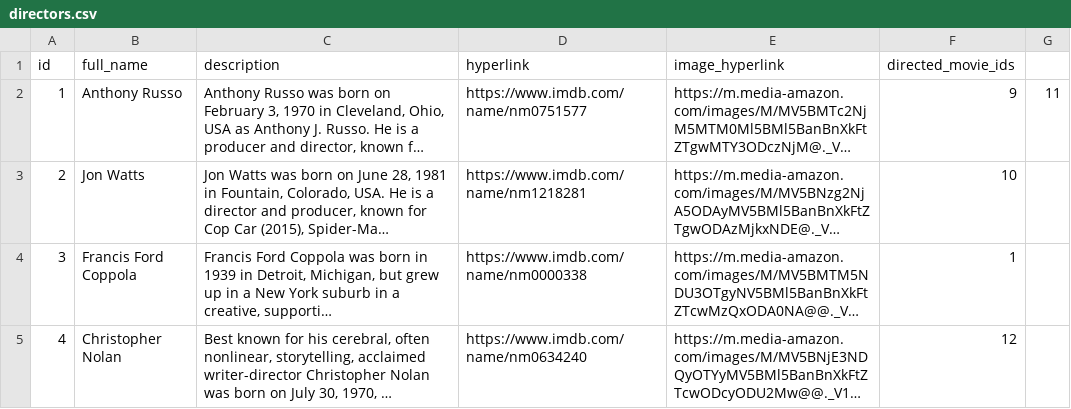
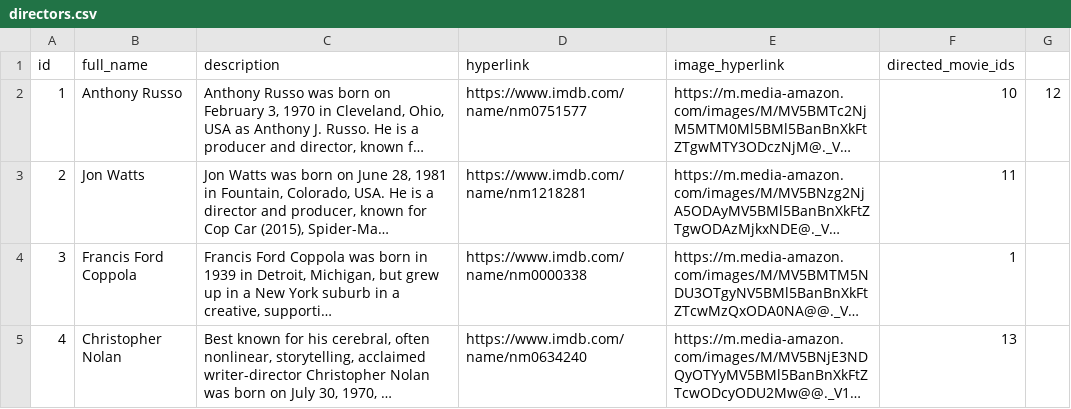
Before and after one commit to adamliu327/CS235Flix, a CSV file: CS235FLIX/adapters/data/directors.csv, drawn as a sheet; long unchanged cells end in …; the diff names each change by its address in the sheet, - before the commit and + after, or states it on an @@ line.

```diff
--- a/CS235FLIX/adapters/data/directors.csv
+++ b/CS235FLIX/adapters/data/directors.csv
-F2 (directed_movie_ids): 9
+F2 (directed_movie_ids): 10
-G2: 11
+G2: 12
-F3 (directed_movie_ids): 10
+F3 (directed_movie_ids): 11
-F5 (directed_movie_ids): 12
+F5 (directed_movie_ids): 13
```
Also changed, not shown: CS235FLIX/adapters/data/actors.csv, CS235FLIX/adapters/data/movies.csv, 2 other files.
